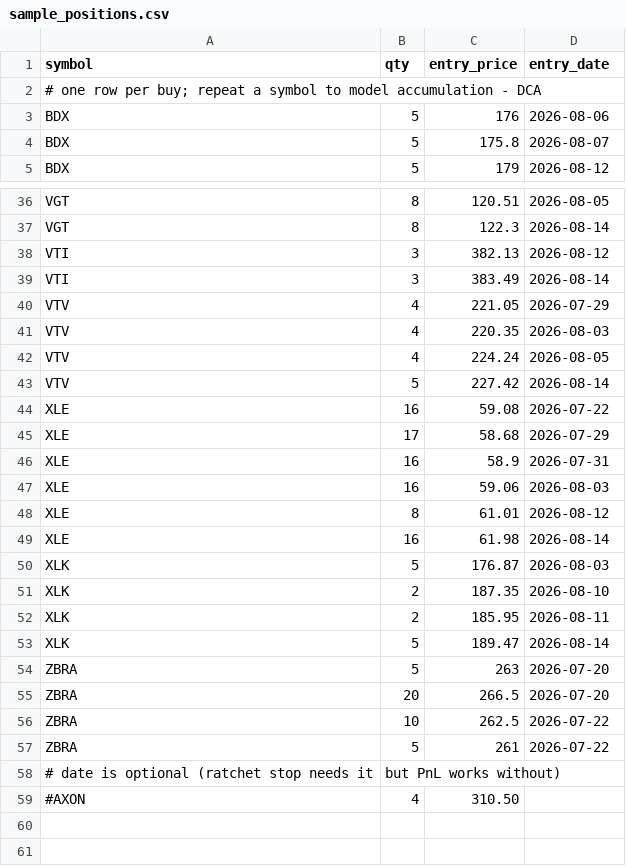
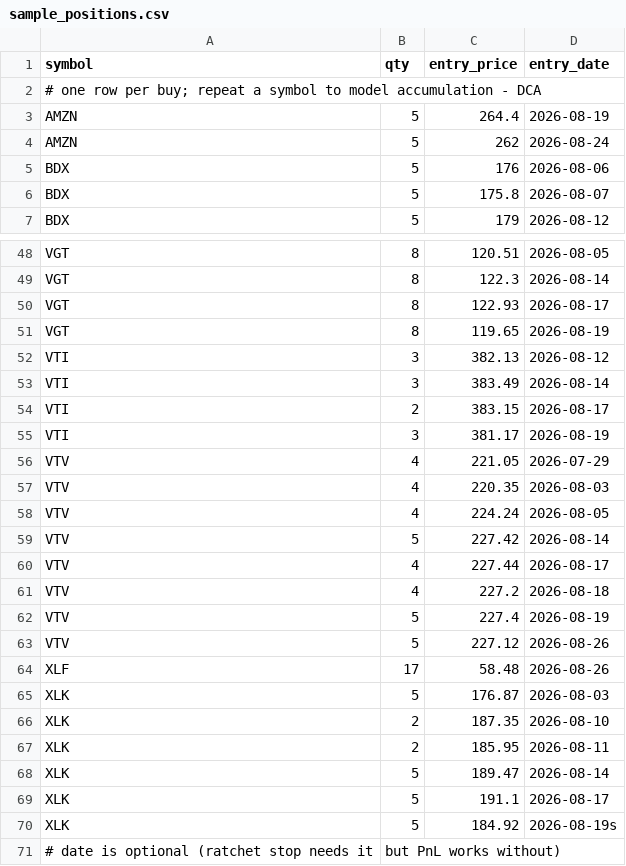
Before and after one commit to vipvipvip/SwingTraderAndOptimizer, a CSV file: swingtrader/services/scripts/sample_positions.csv, drawn as a sheet; only a part is shown, gaps mark what is left out; the shorter side is filled out with more unchanged rows; the diff covers the shown part only.

```diff
--- a/swingtrader/services/scripts/sample_positions.csv
+++ b/swingtrader/services/scripts/sample_positions.csv
@@ -2,2 +2,4 @@ symbol,qty,entry_price,entry_date
 # one row per buy; repeat a symbol to model accumulation - DCA
+AMZN,5,264.4,2026-08-19
+AMZN,5,262,2026-08-24
 BDX,5,176,2026-08-06
@@ -37,4 +49,8 @@ VGT,8,120.51,2026-08-05
 VGT,8,122.3,2026-08-14
+VGT,8,122.93,2026-08-17
+VGT,8,119.65,2026-08-19
 VTI,3,382.13,2026-08-12
 VTI,3,383.49,2026-08-14
+VTI,2,383.15,2026-08-17
+VTI,3,381.17,2026-08-19
 VTV,4,221.05,2026-07-29
@@ -43,8 +59,7 @@ VTV,4,224.24,2026-08-05
 VTV,5,227.42,2026-08-14
-XLE,16,59.08,2026-07-22
-XLE,17,58.68,2026-07-29
-XLE,16,58.9,2026-07-31
-XLE,16,59.06,2026-08-03
-XLE,8,61.01,2026-08-12
-XLE,16,61.98,2026-08-14
+VTV,4,227.44,2026-08-17
+VTV,4,227.2,2026-08-18
+VTV,5,227.4,2026-08-19
+VTV,5,227.12,2026-08-26
+XLF,17,58.48,2026-08-26
 XLK,5,176.87,2026-08-03
@@ -53,6 +68,4 @@ XLK,2,185.95,2026-08-11
 XLK,5,189.47,2026-08-14
-ZBRA,5,263,2026-07-20
-ZBRA,20,266.5,2026-07-20
-ZBRA,10,262.5,2026-07-22
-ZBRA,5,261,2026-07-22
+XLK,5,191.1,2026-08-17
+XLK,5,184.92,2026-08-19s
 # date is optional (ratchet stop needs it, but PnL works without)
```
Also changed, not shown: 14 added rows and 4 removed rows elsewhere in this file, 6 other files.
